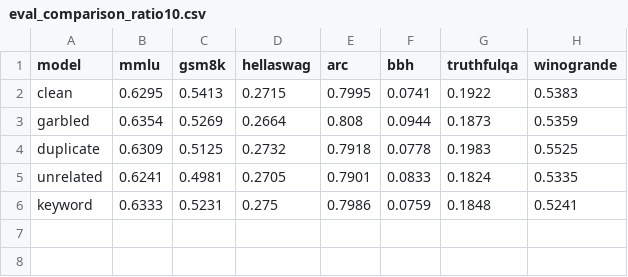
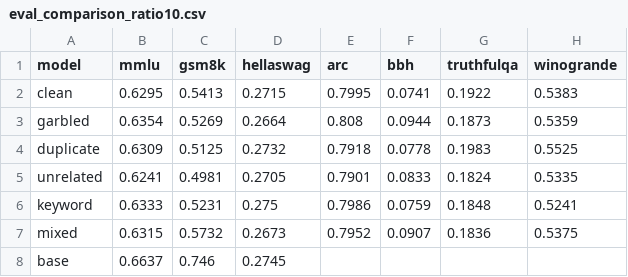
Before and after one commit to ivanW2353/llm-noise-detection, a CSV file: results/eval/eval_comparison_ratio10.csv, drawn as a sheet; the diff names each change by its address in the sheet, - before the commit and + after, or states it on an @@ line.

```diff
--- a/results/eval/eval_comparison_ratio10.csv
+++ b/results/eval/eval_comparison_ratio10.csv
+row 7: mixed | 0.6315 | 0.5732 | 0.2673 | 0.7952 | 0.0907 | 0.1836 | 0.5375
+row 8: base | 0.6637 | 0.746 | 0.2745
```
Also changed, not shown: 22 other files.
